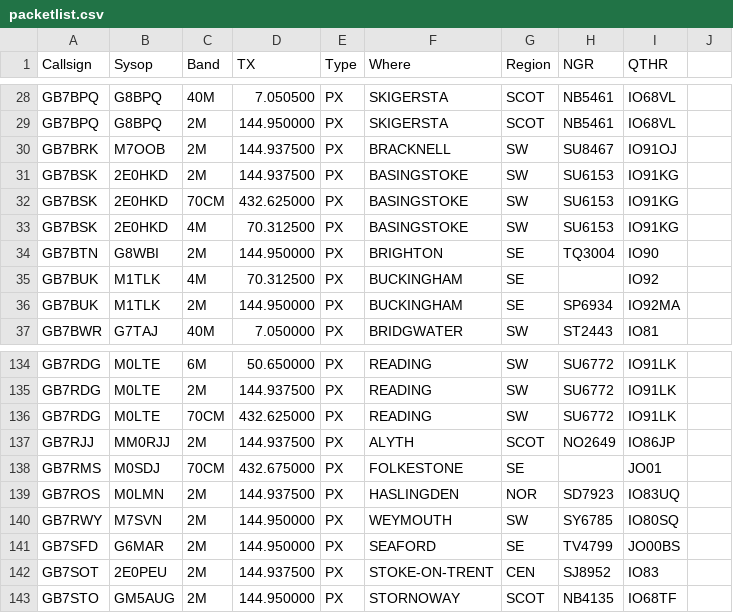
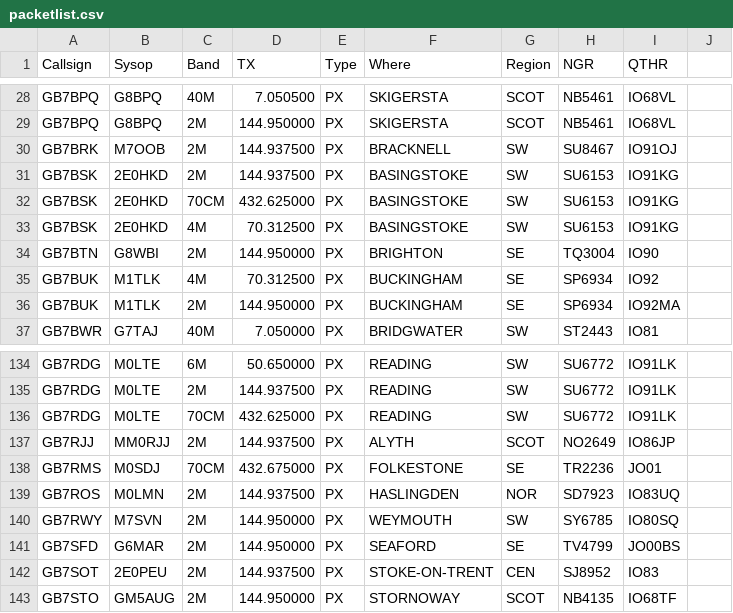
Before and after one commit to doismellburning/etcc-csv-scrape, a CSV file: packetlist.csv, drawn as a sheet; only a part is shown, gaps mark what is left out.

```diff
--- a/packetlist.csv
+++ b/packetlist.csv
@@ -34,3 +34,3 @@ GB7BSK,2E0HKD,4M,70.312500,PX,BASINGSTOKE,SW,SU6153,IO91KG,
 GB7BTN,G8WBI,2M,144.950000,PX,BRIGHTON,SE,TQ3004,IO90,
-GB7BUK,M1TLK,4M,70.312500,PX,BUCKINGHAM,SE,,IO92,
+GB7BUK,M1TLK,4M,70.312500,PX,BUCKINGHAM,SE,SP6934,IO92,
 GB7BUK,M1TLK,2M,144.950000,PX,BUCKINGHAM,SE,SP6934,IO92MA,
@@ -137,3 +137,3 @@ GB7RDG,M0LTE,70CM,432.625000,PX,READING,SW,SU6772,IO91LK,
 GB7RJJ,MM0RJJ,2M,144.937500,PX,ALYTH,SCOT,NO2649,IO86JP,
-GB7RMS,M0SDJ,70CM,432.675000,PX,FOLKESTONE,SE,,JO01,
+GB7RMS,M0SDJ,70CM,432.675000,PX,FOLKESTONE,SE,TR2236,JO01,
 GB7ROS,M0LMN,2M,144.937500,PX,HASLINGDEN,NOR,SD7923,IO83UQ,
```
Also changed, not shown: 1 other file.
